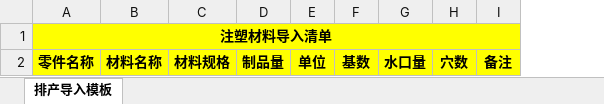
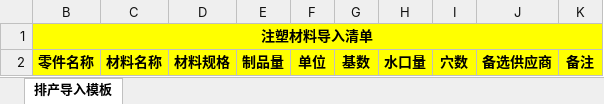
Before and after one commit to flaglinlinna/huayu_mes, an Excel workbook: src/main/resources/static/excelFile/注塑材料模板.xlsx, sheet 排产导入模板, drawn as a sheet; values as stored, in another font and other column widths than the file's, no borders; the diff names each change by its address in the sheet, - before the commit and + after, or states it on an @@ line.

```diff
--- a/src/main/resources/static/excelFile/注塑材料模板.xlsx (sheet 排产导入模板)
+++ b/src/main/resources/static/excelFile/注塑材料模板.xlsx (sheet 排产导入模板)
+column J, row 2: 备选供应商
```
Also changed, not shown: hidden cells, src/main/resources/static/excelFile/五金材料模板.xlsx, src/main/resources/static/excelFile/组装材料模板.xlsx, 19 other files.
